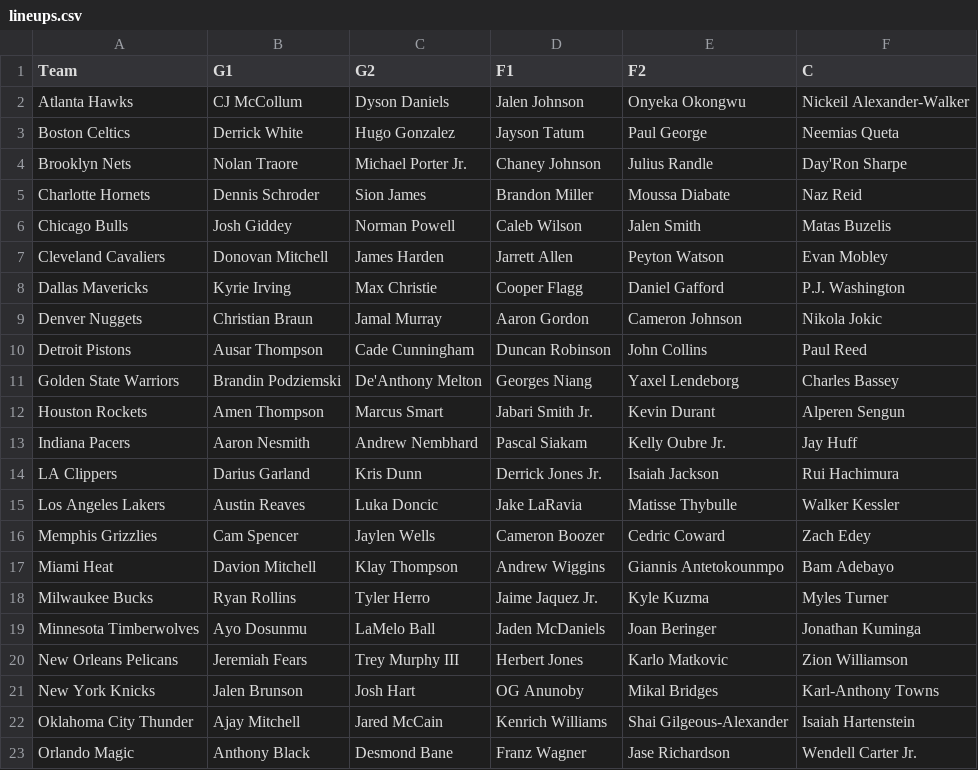
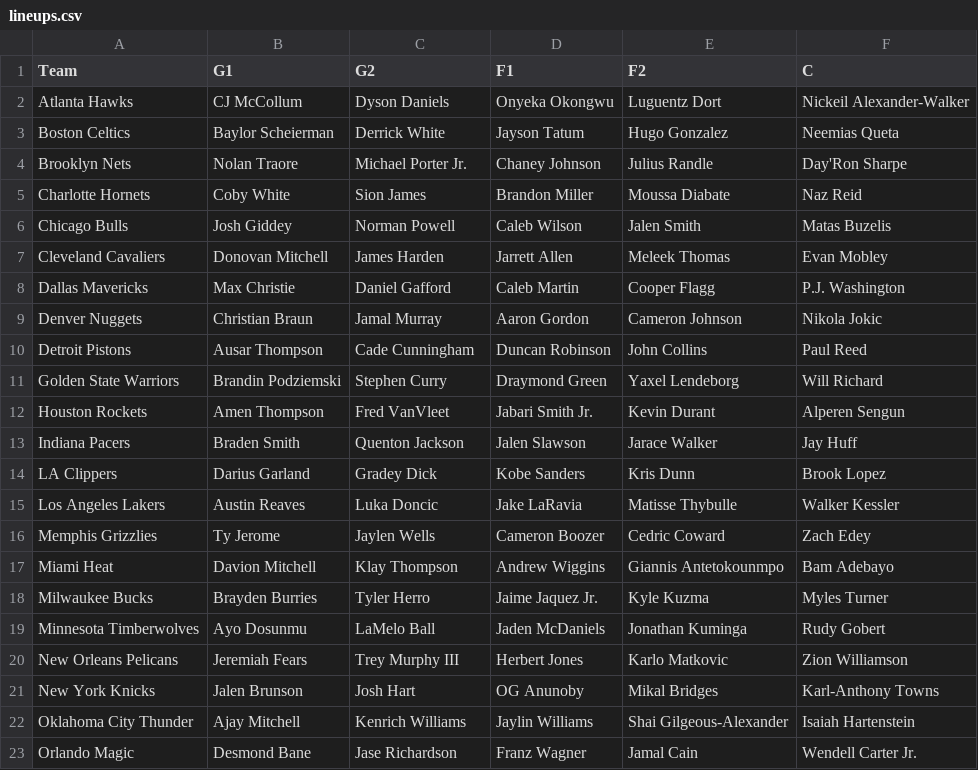
Before and after one commit to lgdsbrand/nba-model, a CSV file: nba/data/lineups.csv, drawn as a sheet; only a part is shown; the diff covers the shown part only.

```diff
--- a/nba/data/lineups.csv
+++ b/nba/data/lineups.csv
@@ -1,23 +1,23 @@
 Team,G1,G2,F1,F2,C
-Atlanta Hawks,CJ McCollum,Dyson Daniels,Jalen Johnson,Onyeka Okongwu,Nickeil Alexander-Walker
-Boston Celtics,Derrick White,Hugo Gonzalez,Jayson Tatum,Paul George,Neemias Queta
+Atlanta Hawks,CJ McCollum,Dyson Daniels,Onyeka Okongwu,Luguentz Dort,Nickeil Alexander-Walker
+Boston Celtics,Baylor Scheierman,Derrick White,Jayson Tatum,Hugo Gonzalez,Neemias Queta
 Brooklyn Nets,Nolan Traore,Michael Porter Jr.,Chaney Johnson,Julius Randle,Day'Ron Sharpe
-Charlotte Hornets,Dennis Schroder,Sion James,Brandon Miller,Moussa Diabate,Naz Reid
+Charlotte Hornets,Coby White,Sion James,Brandon Miller,Moussa Diabate,Naz Reid
 Chicago Bulls,Josh Giddey,Norman Powell,Caleb Wilson,Jalen Smith,Matas Buzelis
-Cleveland Cavaliers,Donovan Mitchell,James Harden,Jarrett Allen,Peyton Watson,Evan Mobley
-Dallas Mavericks,Kyrie Irving,Max Christie,Cooper Flagg,Daniel Gafford,P.J. Washington
+Cleveland Cavaliers,Donovan Mitchell,James Harden,Jarrett Allen,Meleek Thomas,Evan Mobley
+Dallas Mavericks,Max Christie,Daniel Gafford,Caleb Martin,Cooper Flagg,P.J. Washington
 Denver Nuggets,Christian Braun,Jamal Murray,Aaron Gordon,Cameron Johnson,Nikola Jokic
 Detroit Pistons,Ausar Thompson,Cade Cunningham,Duncan Robinson,John Collins,Paul Reed
-Golden State Warriors,Brandin Podziemski,De'Anthony Melton,Georges Niang,Yaxel Lendeborg,Charles Bassey
-Houston Rockets,Amen Thompson,Marcus Smart,Jabari Smith Jr.,Kevin Durant,Alperen Sengun
-Indiana Pacers,Aaron Nesmith,Andrew Nembhard,Pascal Siakam,Kelly Oubre Jr.,Jay Huff
-LA Clippers,Darius Garland,Kris Dunn,Derrick Jones Jr.,Isaiah Jackson,Rui Hachimura
+Golden State Warriors,Brandin Podziemski,Stephen Curry,Draymond Green,Yaxel Lendeborg,Will Richard
+Houston Rockets,Amen Thompson,Fred VanVleet,Jabari Smith Jr.,Kevin Durant,Alperen Sengun
+Indiana Pacers,Braden Smith,Quenton Jackson,Jalen Slawson,Jarace Walker,Jay Huff
+LA Clippers,Darius Garland,Gradey Dick,Kobe Sanders,Kris Dunn,Brook Lopez
 Los Angeles Lakers,Austin Reaves,Luka Doncic,Jake LaRavia,Matisse Thybulle,Walker Kessler
-Memphis Grizzlies,Cam Spencer,Jaylen Wells,Cameron Boozer,Cedric Coward,Zach Edey
+Memphis Grizzlies,Ty Jerome,Jaylen Wells,Cameron Boozer,Cedric Coward,Zach Edey
 Miami Heat,Davion Mitchell,Klay Thompson,Andrew Wiggins,Giannis Antetokounmpo,Bam Adebayo
-Milwaukee Bucks,Ryan Rollins,Tyler Herro,Jaime Jaquez Jr.,Kyle Kuzma,Myles Turner
-Minnesota Timberwolves,Ayo Dosunmu,LaMelo Ball,Jaden McDaniels,Joan Beringer,Jonathan Kuminga
+Milwaukee Bucks,Brayden Burries,Tyler Herro,Jaime Jaquez Jr.,Kyle Kuzma,Myles Turner
+Minnesota Timberwolves,Ayo Dosunmu,LaMelo Ball,Jaden McDaniels,Jonathan Kuminga,Rudy Gobert
 New Orleans Pelicans,Jeremiah Fears,Trey Murphy III,Herbert Jones,Karlo Matkovic,Zion Williamson
 New York Knicks,Jalen Brunson,Josh Hart,OG Anunoby,Mikal Bridges,Karl-Anthony Towns
-Oklahoma City Thunder,Ajay Mitchell,Jared McCain,Kenrich Williams,Shai Gilgeous-Alexander,Isaiah Hartenstein
-Orlando Magic,Anthony Black,Desmond Bane,Franz Wagner,Jase Richardson,Wendell Carter Jr.
+Oklahoma City Thunder,Ajay Mitchell,Kenrich Williams,Jaylin Williams,Shai Gilgeous-Alexander,Isaiah Hartenstein
+Orlando Magic,Desmond Bane,Jase Richardson,Franz Wagner,Jamal Cain,Wendell Carter Jr.
```
Also changed, not shown: 6 edited cells elsewhere in this file, data/raw/2027_teams.csv, nba/data/ats.csv, 12 other files.
